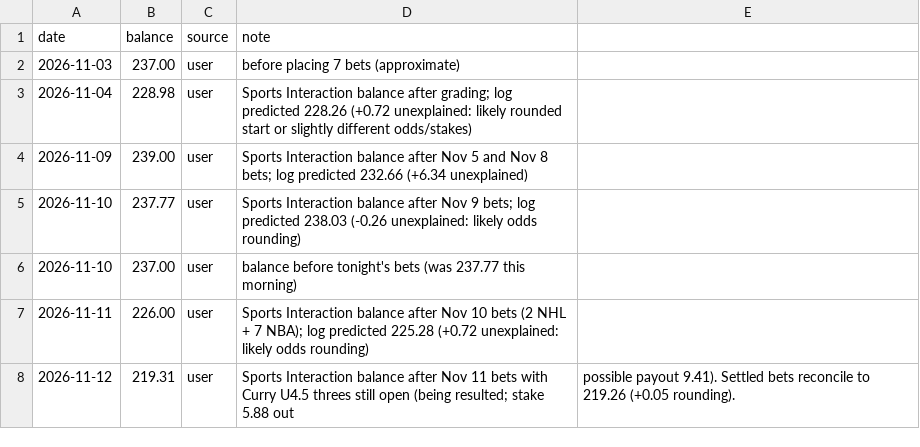
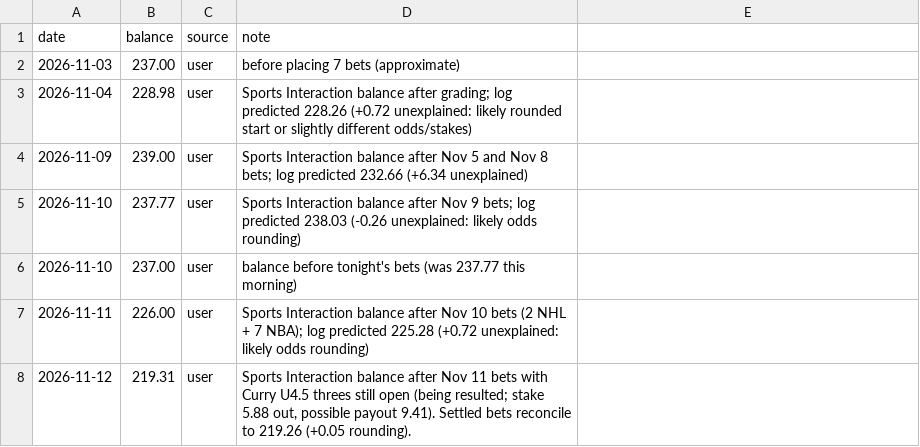
Before and after one commit to stevelevesque12-pixel/trading-strategies, a CSV file: sports/nhl_props/real_bankroll.csv, drawn as a sheet.

```diff
--- a/sports/nhl_props/real_bankroll.csv
+++ b/sports/nhl_props/real_bankroll.csv
@@ -7,2 +7,2 @@ date,balance,source,note
 2026-11-11,226.00,user,Sports Interaction balance after Nov 10 bets (2 NHL + 7 NBA); log predicted 225.28 (+0.72 unexplained: likely odds rounding)
-2026-11-12,219.31,user,Sports Interaction balance after Nov 11 bets with Curry U4.5 threes still open (being resulted; stake 5.88 out, possible payout 9.41). Settled bets reconcile to 219.26 (+0.05 rounding).
+2026-11-12,219.31,user,"Sports Interaction balance after Nov 11 bets with Curry U4.5 threes still open (being resulted; stake 5.88 out, possible payout 9.41). Settled bets reconcile to 219.26 (+0.05 rounding)."
```
Also changed, not shown: 1 other file.
